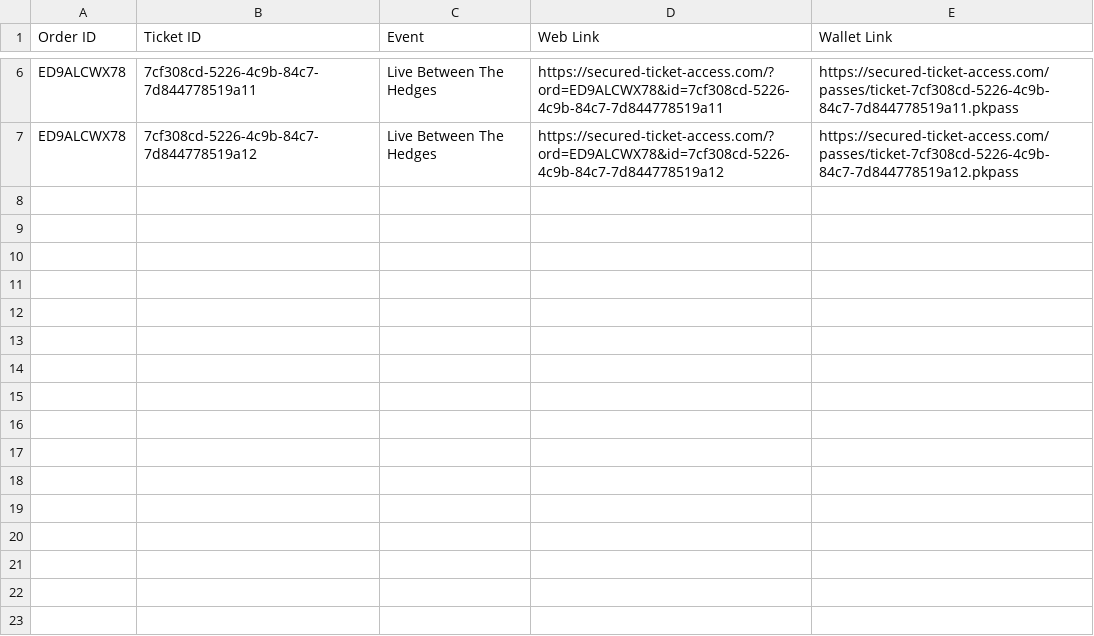
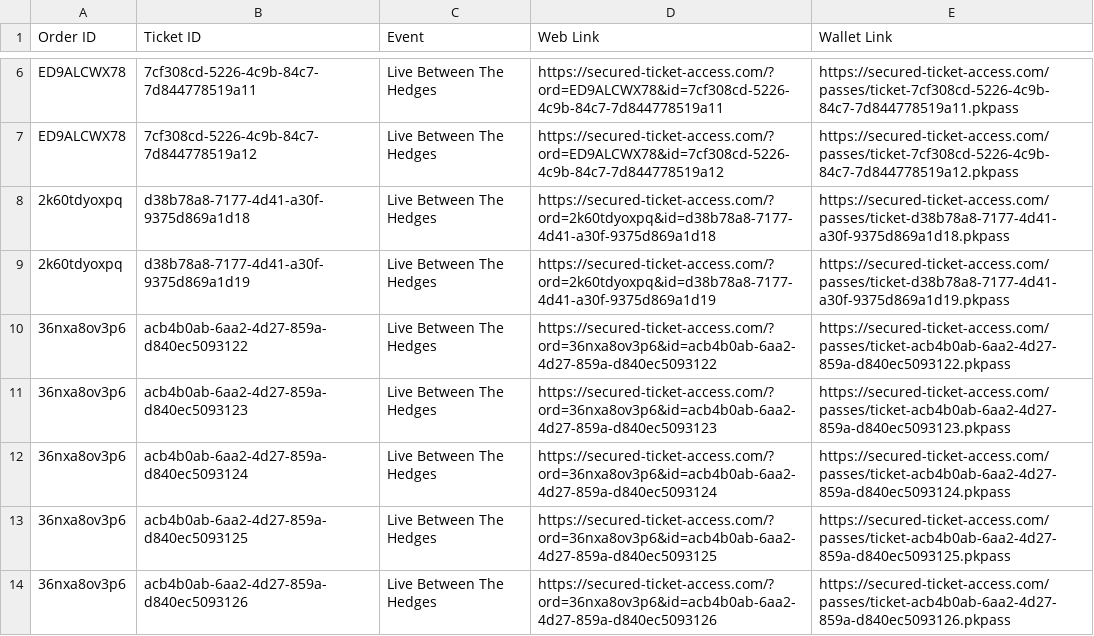
Before and after one commit to premium-code/wallet-pass, a CSV file: final_links.csv, drawn as a sheet; only a part is shown, gaps mark what is left out; the diff names each change by its address in the sheet, - before the commit and + after, or states it on an @@ line.

Commit message:
Auto-update tickets

```diff
--- a/final_links.csv
+++ b/final_links.csv
+row 8: 2k60tdyoxpq | d38b78a8-7177-4d41-a30f-9375d869a1d18 | Live Between The Hedges | https://secured-ticket-access.com/?ord=2k60tdyoxpq&id=d38b78a8-7177-4d41-a30f-9375d869a1d18 | https://secured-ticket-access.com/passes/ticket-d38b78a8-7177-4d41-a30f-9375d869a1d18.pkpass
+row 9: 2k60tdyoxpq | d38b78a8-7177-4d41-a30f-9375d869a1d19 | Live Between The Hedges | https://secured-ticket-access.com/?ord=2k60tdyoxpq&id=d38b78a8-7177-4d41-a30f-9375d869a1d19 | https://secured-ticket-access.com/passes/ticket-d38b78a8-7177-4d41-a30f-9375d869a1d19.pkpass
+row 10: 36nxa8ov3p6 | acb4b0ab-6aa2-4d27-859a-d840ec5093122 | Live Between The Hedges | https://secured-ticket-access.com/?ord=36nxa8ov3p6&id=acb4b0ab-6aa2-4d27-859a-d840ec5093122 | https://secured-ticket-access.com/passes/ticket-acb4b0ab-6aa2-4d27-859a-d840ec5093122.pkpass
+row 11: 36nxa8ov3p6 | acb4b0ab-6aa2-4d27-859a-d840ec5093123 | Live Between The Hedges | https://secured-ticket-access.com/?ord=36nxa8ov3p6&id=acb4b0ab-6aa2-4d27-859a-d840ec5093123 | https://secured-ticket-access.com/passes/ticket-acb4b0ab-6aa2-4d27-859a-d840ec5093123.pkpass
+row 12: 36nxa8ov3p6 | acb4b0ab-6aa2-4d27-859a-d840ec5093124 | Live Between The Hedges | https://secured-ticket-access.com/?ord=36nxa8ov3p6&id=acb4b0ab-6aa2-4d27-859a-d840ec5093124 | https://secured-ticket-access.com/passes/ticket-acb4b0ab-6aa2-4d27-859a-d840ec5093124.pkpass
+row 13: 36nxa8ov3p6 | acb4b0ab-6aa2-4d27-859a-d840ec5093125 | Live Between The Hedges | https://secured-ticket-access.com/?ord=36nxa8ov3p6&id=acb4b0ab-6aa2-4d27-859a-d840ec5093125 | https://secured-ticket-access.com/passes/ticket-acb4b0ab-6aa2-4d27-859a-d840ec5093125.pkpass
+row 14: 36nxa8ov3p6 | acb4b0ab-6aa2-4d27-859a-d840ec5093126 | Live Between The Hedges | https://secured-ticket-access.com/?ord=36nxa8ov3p6&id=acb4b0ab-6aa2-4d27-859a-d840ec5093126 | https://secured-ticket-access.com/passes/ticket-acb4b0ab-6aa2-4d27-859a-d840ec5093126.pkpass
```
